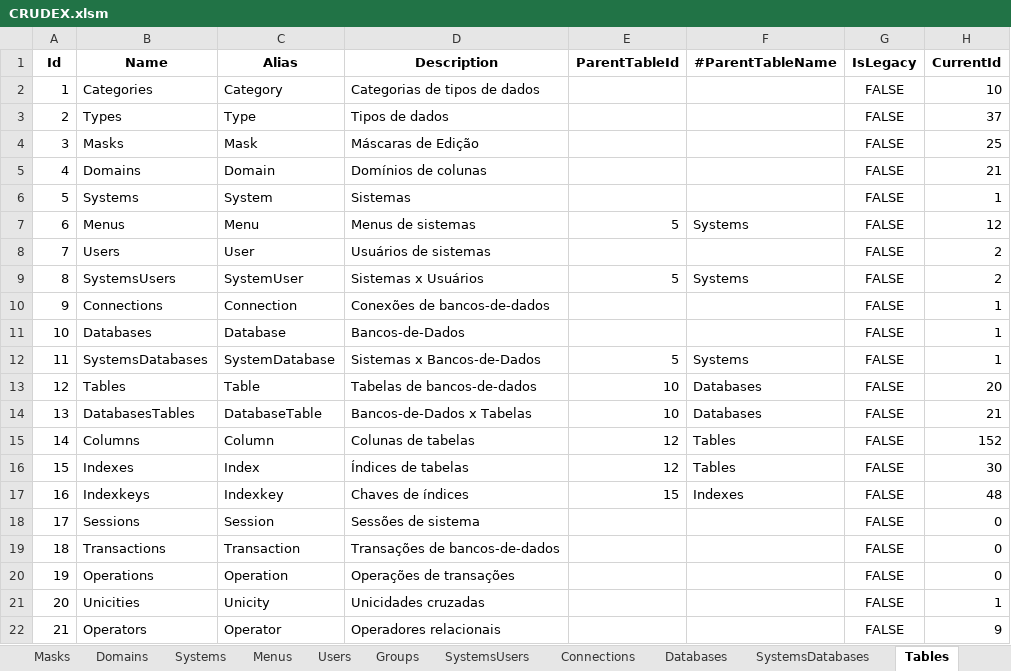
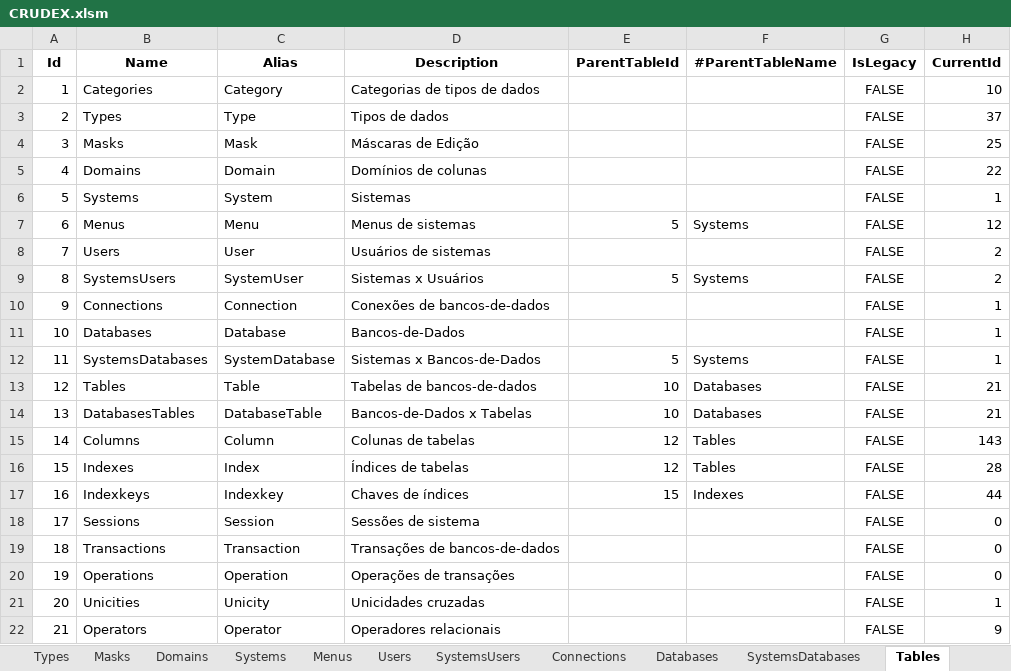
Before and after one commit to joaolabrego/CRUDEX, an Excel workbook: CRUDEX/Assets/CRUDEX.xlsm, sheet Tables, drawn as a sheet; values as stored, in another font and other column widths than the file's, no borders; the diff names each change by its address in the sheet, - before the commit and + after, or states it on an @@ line.

```diff
--- a/CRUDEX/Assets/CRUDEX.xlsm (sheet Tables)
+++ b/CRUDEX/Assets/CRUDEX.xlsm (sheet Tables)
-sheet tab: Groups
-H5 (CurrentId): 21
+H5 (CurrentId): 22
-H13 (CurrentId): 20
+H13 (CurrentId): 21
-H15 (CurrentId): 152
+H15 (CurrentId): 143
-H16 (CurrentId): 30
+H16 (CurrentId): 28
-H17 (CurrentId): 48
+H17 (CurrentId): 44
```
Also changed, not shown: sheet Unicities, sheet Sessions, other sheet tabs, 1 other file.
